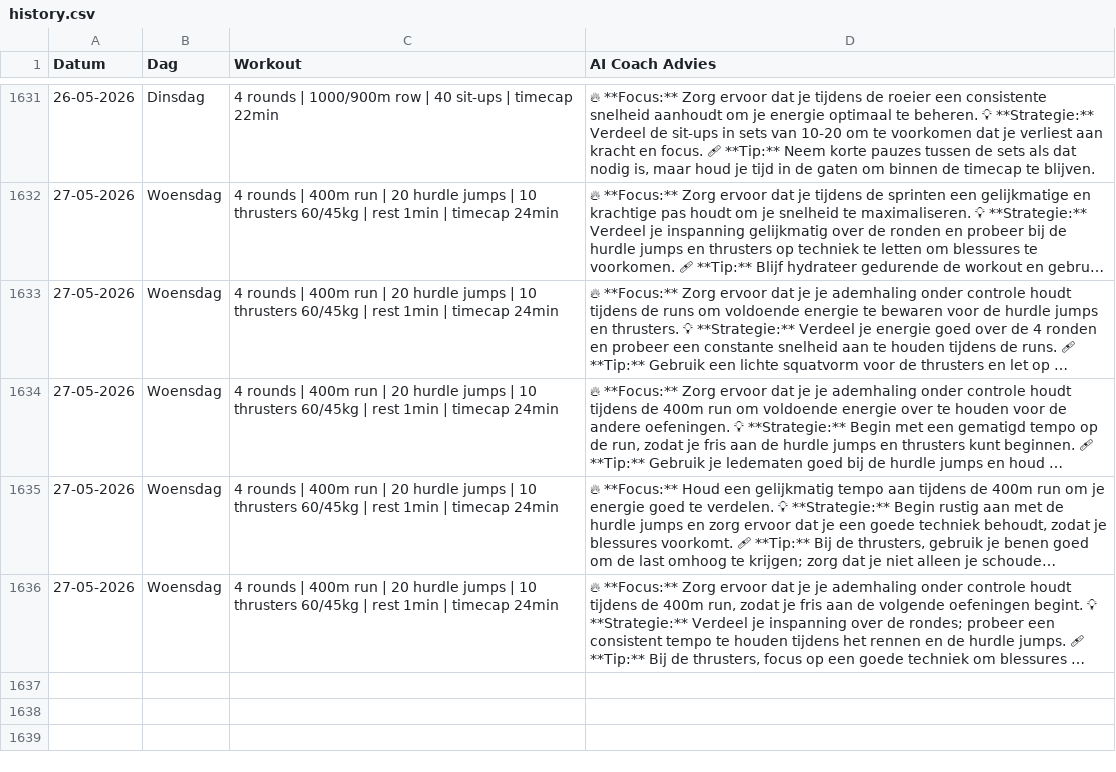
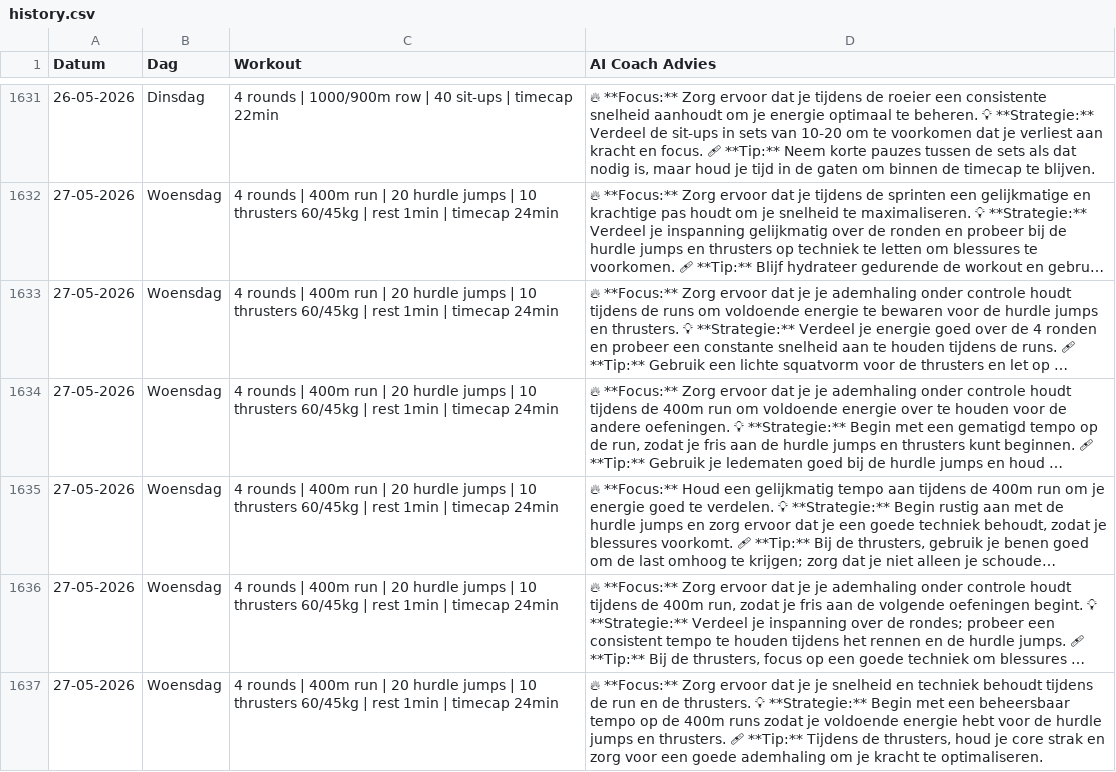
Before and after one commit to brarooijakkers-ai/bink-scraper, a CSV file: history.csv, drawn as a sheet; only a part is shown, gaps mark what is left out; long unchanged cells end in …; the diff names each change by its address in the sheet, - before the commit and + after, or states it on an @@ line.

```diff
--- a/history.csv
+++ b/history.csv
+row 1637: 27-05-2026 | Woensdag | 4 rounds | 400m run | 20 hurdle jumps | 10 thrusters 60/45kg | rest 1min | timecap 24min | 🔥 **Focus:** Zorg ervoor dat je je snelheid en techniek behoudt tijdens de run en de thrusters. 💡 **Strategie:** Begin met een beheersbaar tempo op de 400m runs zodat je voldoende energie hebt voor de hurdle jumps en thrusters. 🩹 **Tip:** Tijdens de thrusters, houd je core strak en zorg voor een goede ademhaling om je kracht te optimaliseren.
```
Also changed, not shown: 1 other file.
